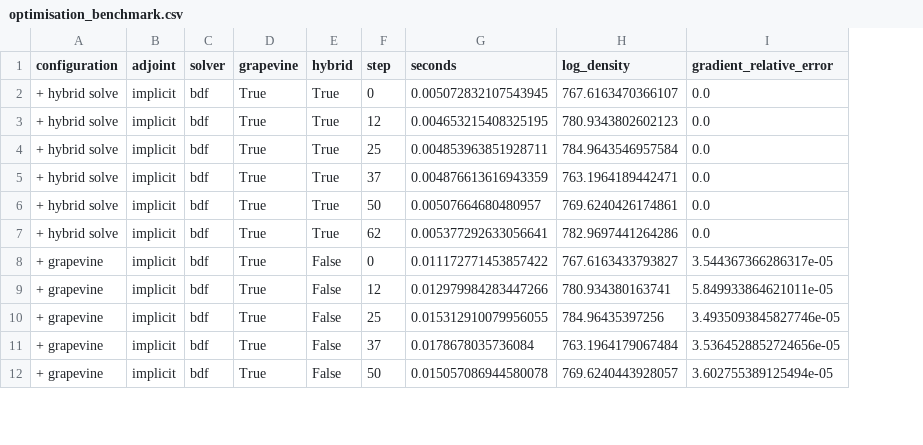
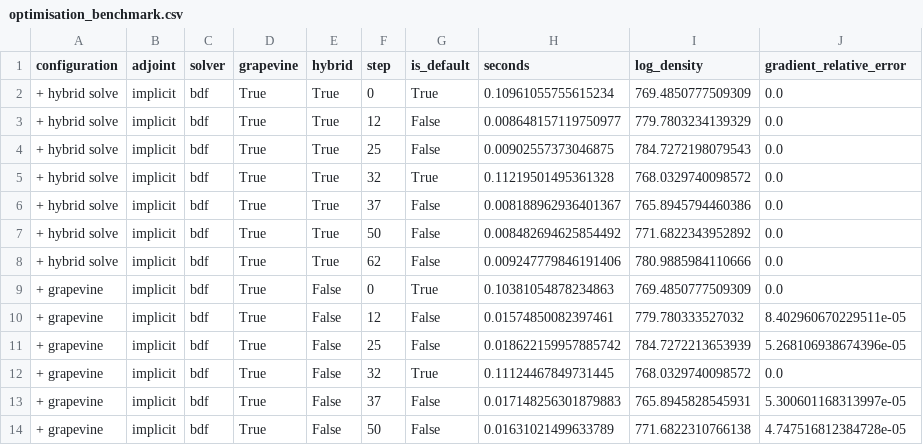
Before and after one commit to dtu-qmcm/enzax, a CSV file: docs/img/optimisation_benchmark.csv, drawn as a sheet; only a part is shown; addresses are those after the commit; the diff covers the shown part only; the diff names each change by its address in the sheet, - before the commit and + after, or states it on an @@ line.

```diff
--- a/docs/img/optimisation_benchmark.csv
+++ b/docs/img/optimisation_benchmark.csv
+column G (is_default), rows 2-4: True | False | False; rows 6-11: False | False | False | True | False | False; rows 13-14: False | False
-H2 (seconds): 0.005072832107543945
+H2 (seconds): 0.10961055755615234
-I2 (log_density): 767.6163470366107
+I2 (log_density): 769.4850777509309
-H3 (seconds): 0.004653215408325195
+H3 (seconds): 0.008648157119750977
-I3 (log_density): 780.9343802602123
+I3 (log_density): 779.7803234139329
-H4 (seconds): 0.004853963851928711
+H4 (seconds): 0.00902557373046875
-I4 (log_density): 784.9643546957584
+I4 (log_density): 784.7272198079543
+row 5: + hybrid solve | implicit | bdf | True | True | 32 | True | 0.11219501495361328 | 768.0329740098572 | 0.0
-H6 (seconds): 0.004876613616943359
+H6 (seconds): 0.008188962936401367
-I6 (log_density): 763.1964189442471
+I6 (log_density): 765.8945794460386
-H7 (seconds): 0.00507664680480957
+H7 (seconds): 0.008482694625854492
-I7 (log_density): 769.6240426174861
+I7 (log_density): 771.6822343952892
-H8 (seconds): 0.005377292633056641
+H8 (seconds): 0.009247779846191406
-I8 (log_density): 782.9697441264286
+I8 (log_density): 780.9885984110666
-H9 (seconds): 0.011172771453857422
+H9 (seconds): 0.10381054878234863
-I9 (log_density): 767.6163433793827
+I9 (log_density): 769.4850777509309
-J9 (gradient_relative_error): 3.544367366286317e-05
+J9 (gradient_relative_error): 0.0
-H10 (seconds): 0.012979984283447266
+H10 (seconds): 0.01574850082397461
-I10 (log_density): 780.934380163741
+I10 (log_density): 779.780333527032
-J10 (gradient_relative_error): 5.849933864621011e-05
+J10 (gradient_relative_error): 8.402960670229511e-05
-H11 (seconds): 0.015312910079956055
+H11 (seconds): 0.018622159957885742
-I11 (log_density): 784.96435397256
+I11 (log_density): 784.7272213653939
-J11 (gradient_relative_error): 3.4935093845827746e-05
+J11 (gradient_relative_error): 5.268106938674396e-05
+row 12: + grapevine | implicit | bdf | True | False | 32 | True | 0.11124467849731445 | 768.0329740098572 | 0.0
-H13 (seconds): 0.0178678035736084
+H13 (seconds): 0.017148256301879883
-I13 (log_density): 763.1964179067484
+I13 (log_density): 765.8945828545931
-J13 (gradient_relative_error): 3.5364528852724656e-05
+J13 (gradient_relative_error): 5.300601168313997e-05
-H14 (seconds): 0.015057086944580078
+H14 (seconds): 0.01631021499633789
-I14 (log_density): 769.6240443928057
+I14 (log_density): 771.6822310766138
-J14 (gradient_relative_error): 3.602755389125494e-05
+J14 (gradient_relative_error): 4.747516812384728e-05
```
Also changed, not shown: 3 added rows and 57 edited cells elsewhere in this file, 5 other files.
